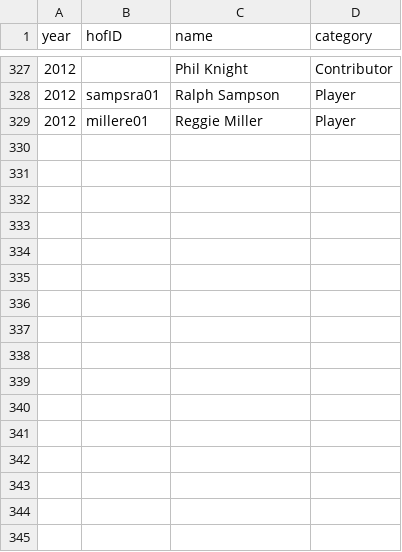
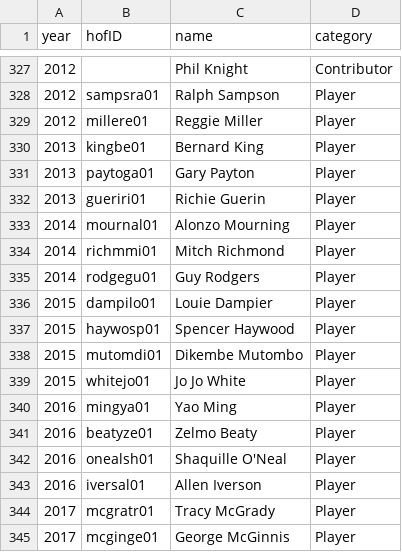
Before and after one commit to glm-525-project/group2-final-project, a CSV file: data/basketball_data/basketball_hof.csv, drawn as a sheet; only a part is shown, gaps mark what is left out; the diff names each change by its address in the sheet, - before the commit and + after, or states it on an @@ line.

Commit message:
Update HOF data through 2017
Do this to provide more HOF data for the project

```diff
--- a/data/basketball_data/basketball_hof.csv
+++ b/data/basketball_data/basketball_hof.csv
+row 330: 2013 | kingbe01 | Bernard King | Player
+row 331: 2013 | paytoga01 | Gary Payton | Player
+row 332: 2013 | gueriri01 | Richie Guerin | Player
+row 333: 2014 | mournal01 | Alonzo Mourning | Player
+row 334: 2014 | richmmi01 | Mitch Richmond | Player
+row 335: 2014 | rodgegu01 | Guy Rodgers | Player
+row 336: 2015 | dampilo01 | Louie Dampier | Player
+row 337: 2015 | haywosp01 | Spencer Haywood | Player
+row 338: 2015 | mutomdi01 | Dikembe Mutombo | Player
+row 339: 2015 | whitejo01 | Jo Jo White | Player
+row 340: 2016 | mingya01 | Yao Ming | Player
+row 341: 2016 | beatyze01 | Zelmo Beaty | Player
+row 342: 2016 | onealsh01 | Shaquille O'Neal | Player
+row 343: 2016 | iversal01 | Allen Iverson | Player
+row 344: 2017 | mcgratr01 | Tracy McGrady | Player
+row 345: 2017 | mcginge01 | George McGinnis | Player
```
